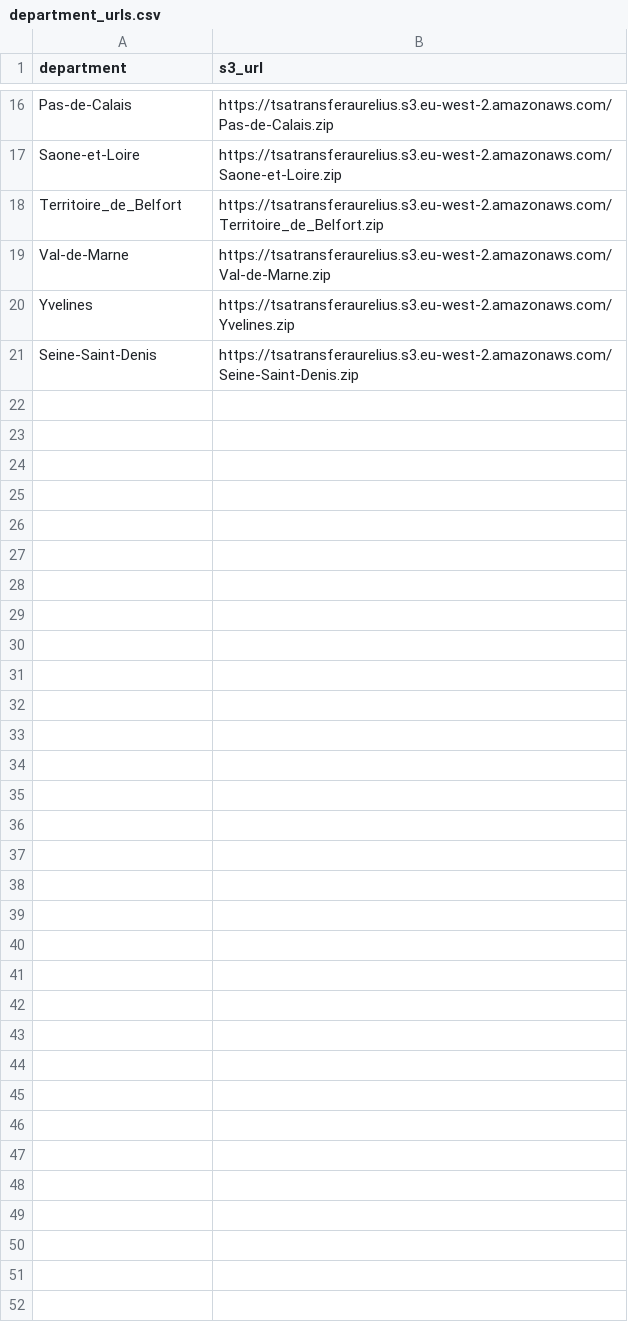
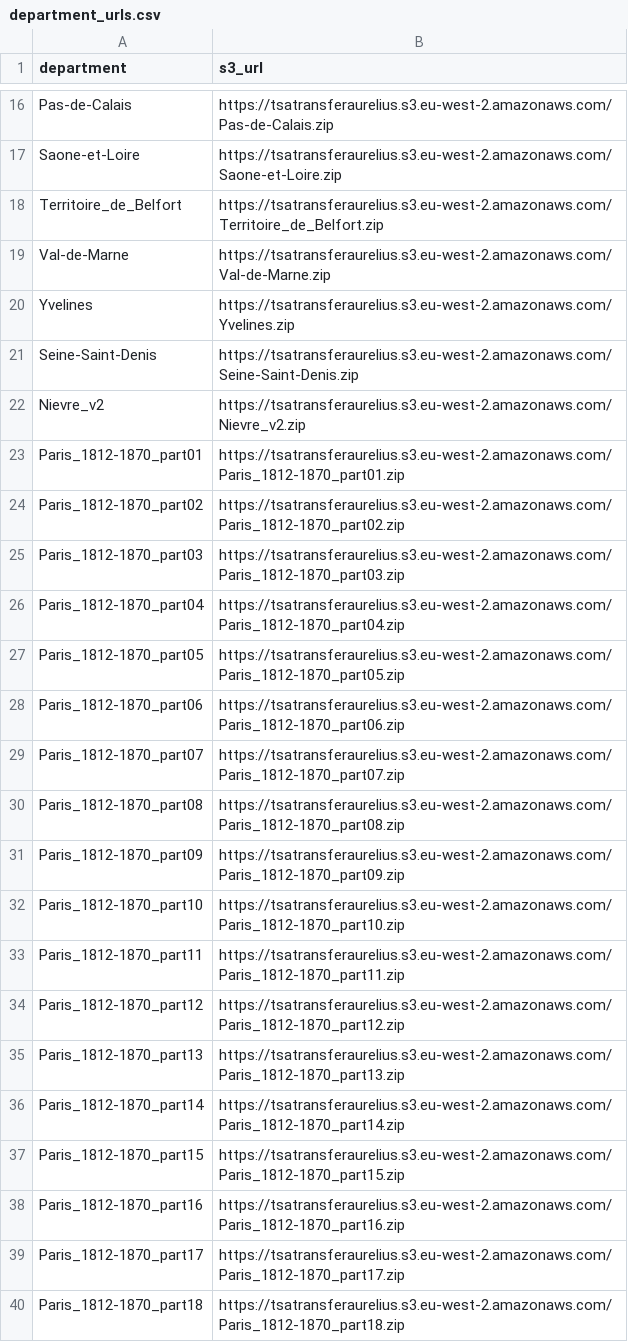
Before and after one commit to aureliusnoble/TSA, a CSV file: scripts/hpc/department_urls.csv, drawn as a sheet; only a part is shown, gaps mark what is left out; the diff covers the shown part only; the diff names each change by its address in the sheet, - before the commit and + after, or states it on an @@ line.

Commit message:
Round 2 inventory (Nievre_v2, Paris 1812-1870 in 31 parts, Vendee) and submit options
departments.csv / department_urls.csv: add
- Nievre_v2 (corrected re-scrape; pages that are multiples of 16 were
  copies of the preceding page);
- Paris_1812-1870_part01..31: the 140,083-page zip is extracted once by
  a staging job and split into 31 pre-staged parts of ~4,520 pages
  (their zip URLs are placeholders and are never downloaded);
- 26 Vendee canton zips (62,789 pages).

run_department.sh: unzip with -DD so extracted images get the current
time instead of the zip's (possibly months old) timestamps, which a
scratch purge by modification time could delete mid-run.

submit_all_lichtenberg.sh: --only REGEX and --after JOBIDS options;
Nievre_v2 is sized by its 1,597 pages to (re)process.

```diff
--- a/scripts/hpc/department_urls.csv
+++ b/scripts/hpc/department_urls.csv
+row 22: Nievre_v2 | https://tsatransferaurelius.s3.eu-west-2.amazonaws.com/Nievre_v2.zip
+row 23: Paris_1812-1870_part01 | https://tsatransferaurelius.s3.eu-west-2.amazonaws.com/Paris_1812-1870_part01.zip
+row 24: Paris_1812-1870_part02 | https://tsatransferaurelius.s3.eu-west-2.amazonaws.com/Paris_1812-1870_part02.zip
+row 25: Paris_1812-1870_part03 | https://tsatransferaurelius.s3.eu-west-2.amazonaws.com/Paris_1812-1870_part03.zip
+row 26: Paris_1812-1870_part04 | https://tsatransferaurelius.s3.eu-west-2.amazonaws.com/Paris_1812-1870_part04.zip
+row 27: Paris_1812-1870_part05 | https://tsatransferaurelius.s3.eu-west-2.amazonaws.com/Paris_1812-1870_part05.zip
+row 28: Paris_1812-1870_part06 | https://tsatransferaurelius.s3.eu-west-2.amazonaws.com/Paris_1812-1870_part06.zip
+row 29: Paris_1812-1870_part07 | https://tsatransferaurelius.s3.eu-west-2.amazonaws.com/Paris_1812-1870_part07.zip
+row 30: Paris_1812-1870_part08 | https://tsatransferaurelius.s3.eu-west-2.amazonaws.com/Paris_1812-1870_part08.zip
+row 31: Paris_1812-1870_part09 | https://tsatransferaurelius.s3.eu-west-2.amazonaws.com/Paris_1812-1870_part09.zip
+row 32: Paris_1812-1870_part10 | https://tsatransferaurelius.s3.eu-west-2.amazonaws.com/Paris_1812-1870_part10.zip
+row 33: Paris_1812-1870_part11 | https://tsatransferaurelius.s3.eu-west-2.amazonaws.com/Paris_1812-1870_part11.zip
+row 34: Paris_1812-1870_part12 | https://tsatransferaurelius.s3.eu-west-2.amazonaws.com/Paris_1812-1870_part12.zip
+row 35: Paris_1812-1870_part13 | https://tsatransferaurelius.s3.eu-west-2.amazonaws.com/Paris_1812-1870_part13.zip
+row 36: Paris_1812-1870_part14 | https://tsatransferaurelius.s3.eu-west-2.amazonaws.com/Paris_1812-1870_part14.zip
+row 37: Paris_1812-1870_part15 | https://tsatransferaurelius.s3.eu-west-2.amazonaws.com/Paris_1812-1870_part15.zip
+row 38: Paris_1812-1870_part16 | https://tsatransferaurelius.s3.eu-west-2.amazonaws.com/Paris_1812-1870_part16.zip
+row 39: Paris_1812-1870_part17 | https://tsatransferaurelius.s3.eu-west-2.amazonaws.com/Paris_1812-1870_part17.zip
+row 40: Paris_1812-1870_part18 | https://tsatransferaurelius.s3.eu-west-2.amazonaws.com/Paris_1812-1870_part18.zip
```
Also changed, not shown: 39 added rows elsewhere in this file, 3 other files.
